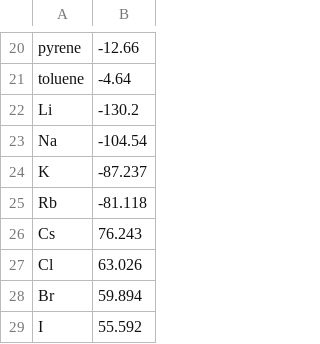
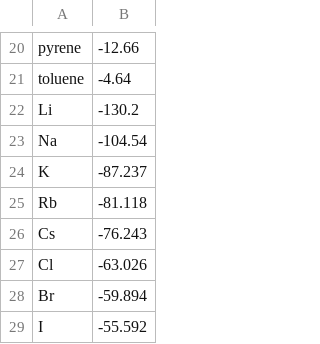
Before and after one commit to jbardhan/testasymmetry-missing-branches, a CSV file: mobley/mnsol/dimethylsulfoxide_ions.csv, drawn as a sheet; only a part is shown, gaps mark what is left out.

Commit message:
Minor fixes

```diff
--- a/mobley/mnsol/dimethylsulfoxide_ions.csv
+++ b/mobley/mnsol/dimethylsulfoxide_ions.csv
@@ -25,5 +25,5 @@ K,-87.237
 Rb,-81.118
-Cs,76.243
-Cl,63.026
-Br,59.894
-I,55.592
+Cs,-76.243
+Cl,-63.026
+Br,-59.894
+I,-55.592
```
